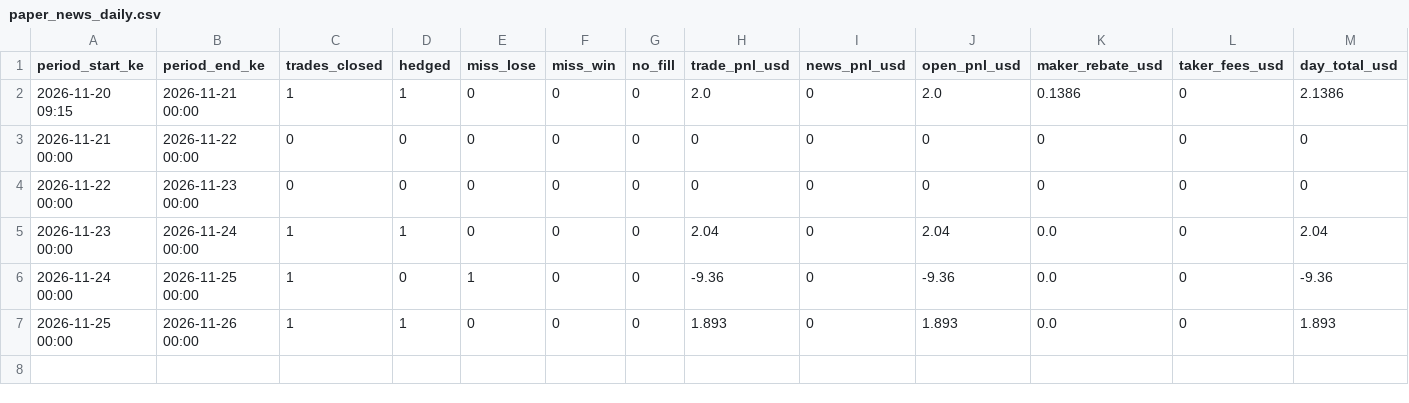
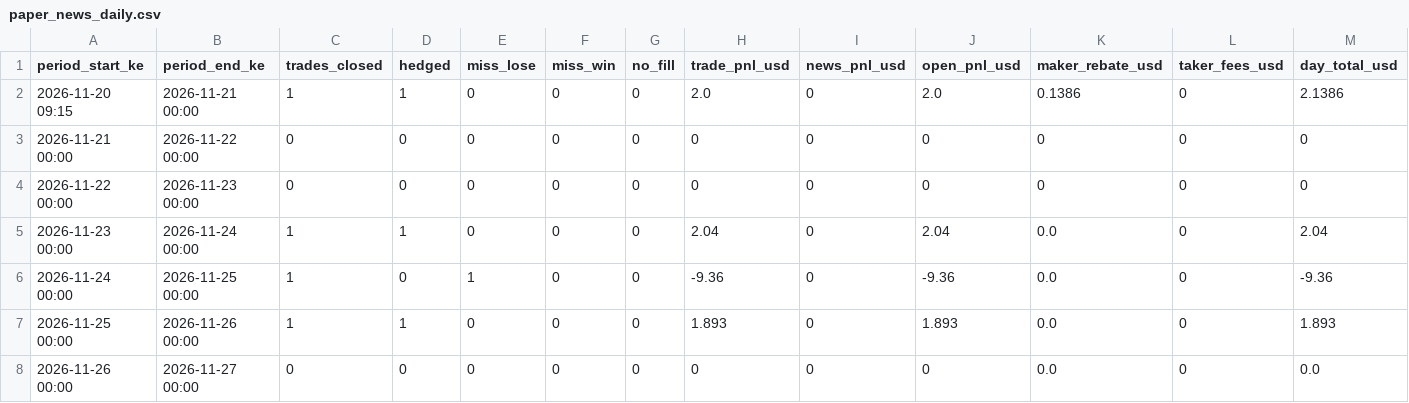
Before and after one commit to viqmurigi-dev/t3umph, a CSV file: paper_news_daily.csv, drawn as a sheet; only a part is shown; rows hold the shown columns only; the diff names each change by its address in the sheet, - before the commit and + after, or states it on an @@ line.

Commit message:
paper trader state 2026-11-27_02:43

```diff
--- a/paper_news_daily.csv
+++ b/paper_news_daily.csv
+row 8: 2026-11-26 00:00 | 2026-11-27 00:00 | 0 | 0 | 0 | 0 | 0 | 0 | 0 | 0 | 0.0 | 0 | 0.0
```
Also changed, not shown: paper_news_rebates.csv, 5 other files.
